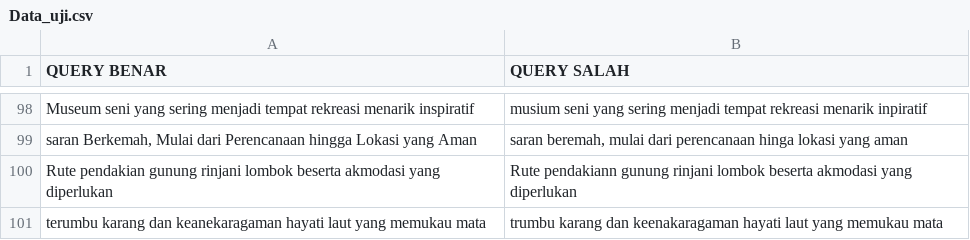
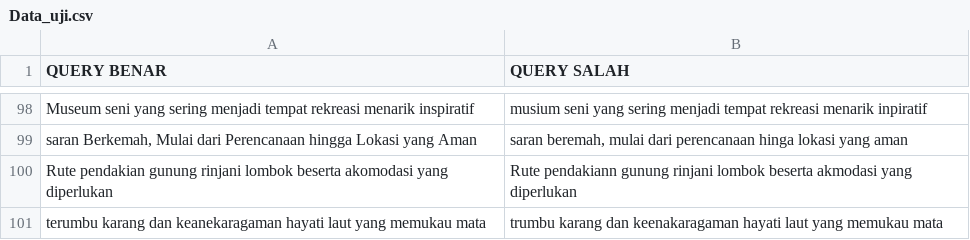
Before and after one commit to RBellaApriliaDamayanti22/Datasets, a CSV file: Data_uji.csv, drawn as a sheet; only a part is shown, gaps mark what is left out.

Commit message:
Update Data_uji.csv

```diff
--- a/Data_uji.csv
+++ b/Data_uji.csv
@@ -99,3 +99,3 @@ Museum seni yang sering menjadi tempat rekreasi menarik inspiratif,musium seni y
 "saran Berkemah, Mulai dari Perencanaan hingga Lokasi yang Aman","saran beremah, mulai dari perencanaan hinga lokasi yang aman"
-Rute pendakian gunung rinjani lombok beserta akmodasi yang diperlukan,Rute pendakiann gunung rinjani lombok beserta akmodasi yang diperlukan
+Rute pendakian gunung rinjani lombok beserta akomodasi yang diperlukan,Rute pendakiann gunung rinjani lombok beserta akmodasi yang diperlukan
 terumbu karang dan keanekaragaman hayati laut yang memukau mata,trumbu karang dan keenakaragaman hayati laut yang memukau mata
```
